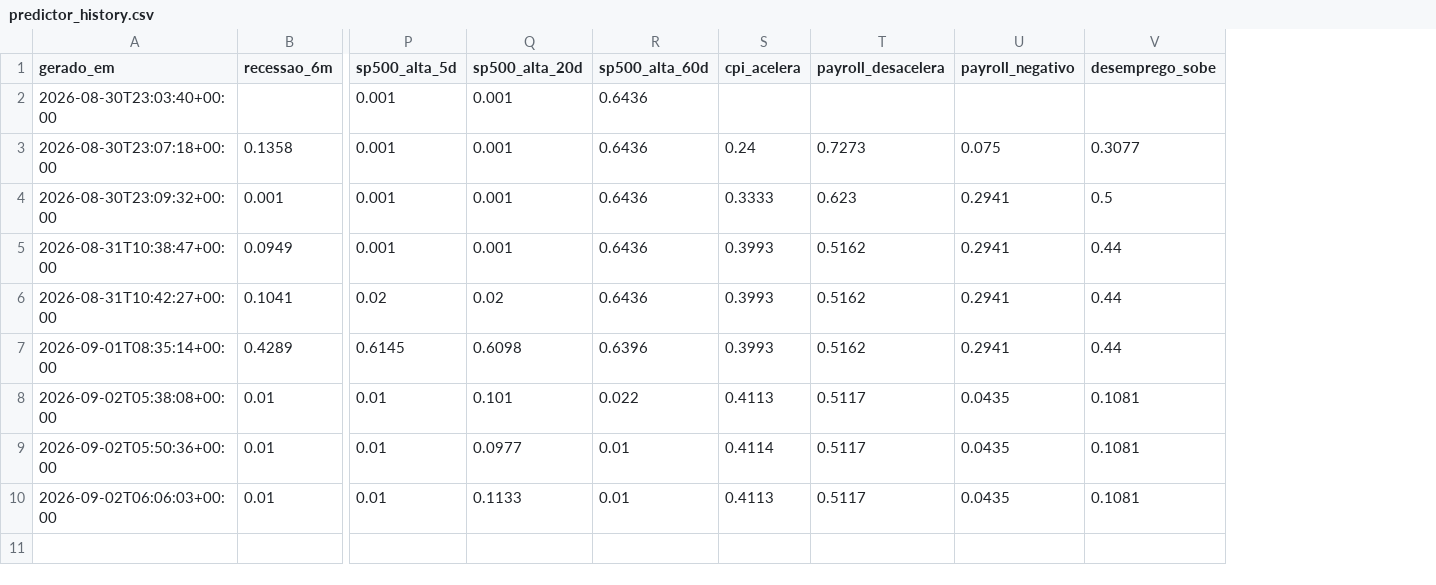
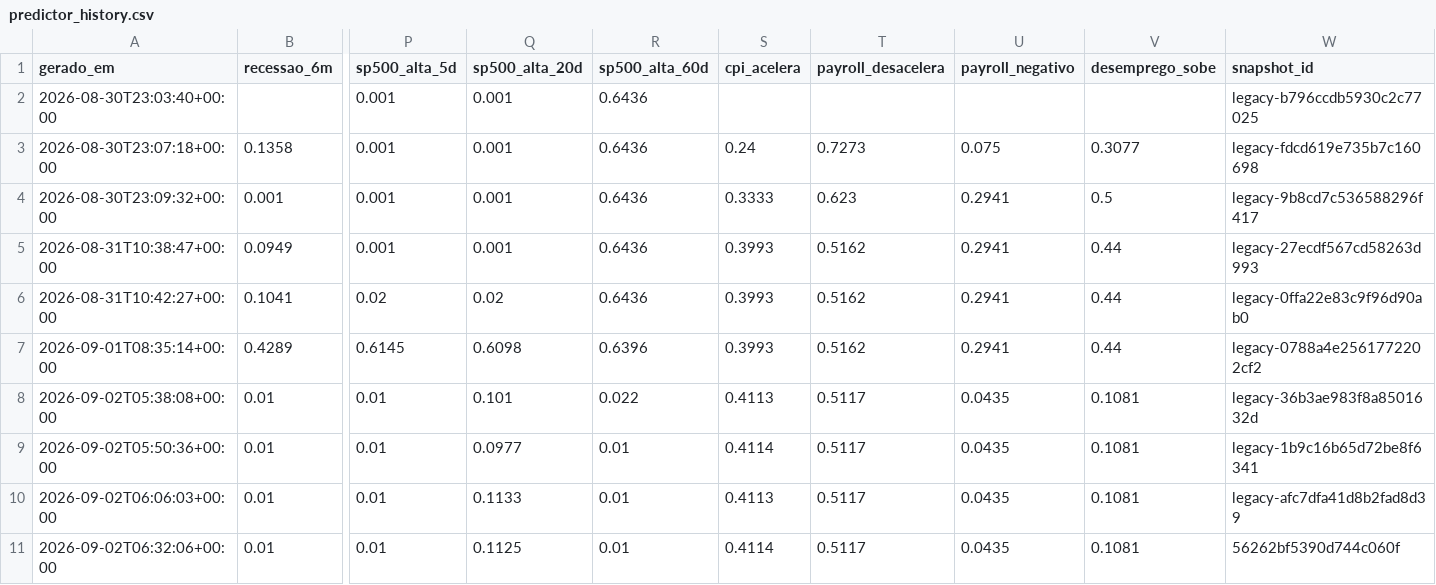
Before and after one commit to lucas-santos-f/btc-macro-dashboard, a CSV file: predictor_history.csv, drawn as a sheet; only a part is shown, gaps mark what is left out; rows hold the shown columns only; the diff names each change by its address in the sheet, - before the commit and + after, or states it on an @@ line.

```diff
--- a/predictor_history.csv
+++ b/predictor_history.csv
+column W (snapshot_id), rows 2-10: legacy-b796ccdb5930c2c77025 | legacy-fdcd619e735b7c160698 | legacy-9b8cd7c536588296f417 | legacy-27ecdf567cd58263d993 | legacy-0ffa22e83c9f96d90ab0 | legacy-0788a4e2561772202cf2 | legacy-36b3ae983f8a8501632d | legacy-1b9c16b65d72be8f6341 | legacy-afc7dfa41d8b2fad8d39
+row 11: 2026-09-02T06:32:06+00:00 | 0.01 | 0.01 | 0.1125 | 0.01 | 0.4114 | 0.5117 | 0.0435 | 0.1081 | 56262bf5390d744c060f
```
Also changed, not shown: 4 other files.
